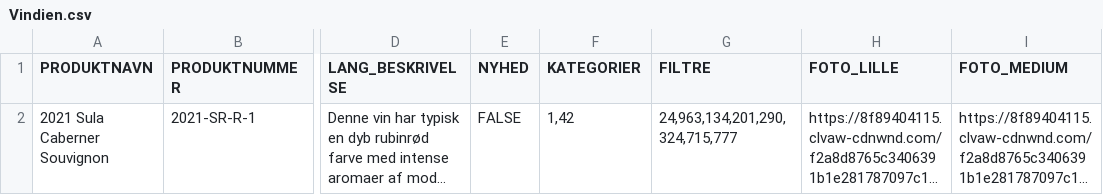
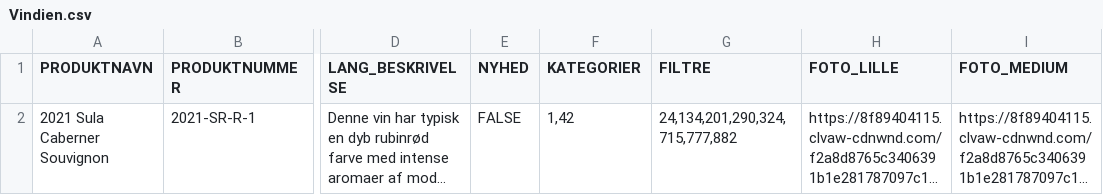
Before and after one commit to miline/vindien, a CSV file: Vindien.csv, drawn as a sheet; only a part is shown, gaps mark what is left out; long unchanged cells end in …; the diff names each change by its address in the sheet, - before the commit and + after, or states it on an @@ line.

Commit message:
Change filter for Sula Rasa

```diff
--- a/Vindien.csv
+++ b/Vindien.csv
-G2 (FILTRE): 24,963,134,201,290,324,715,777
+G2 (FILTRE): 24,134,201,290,324,715,777,882
```
